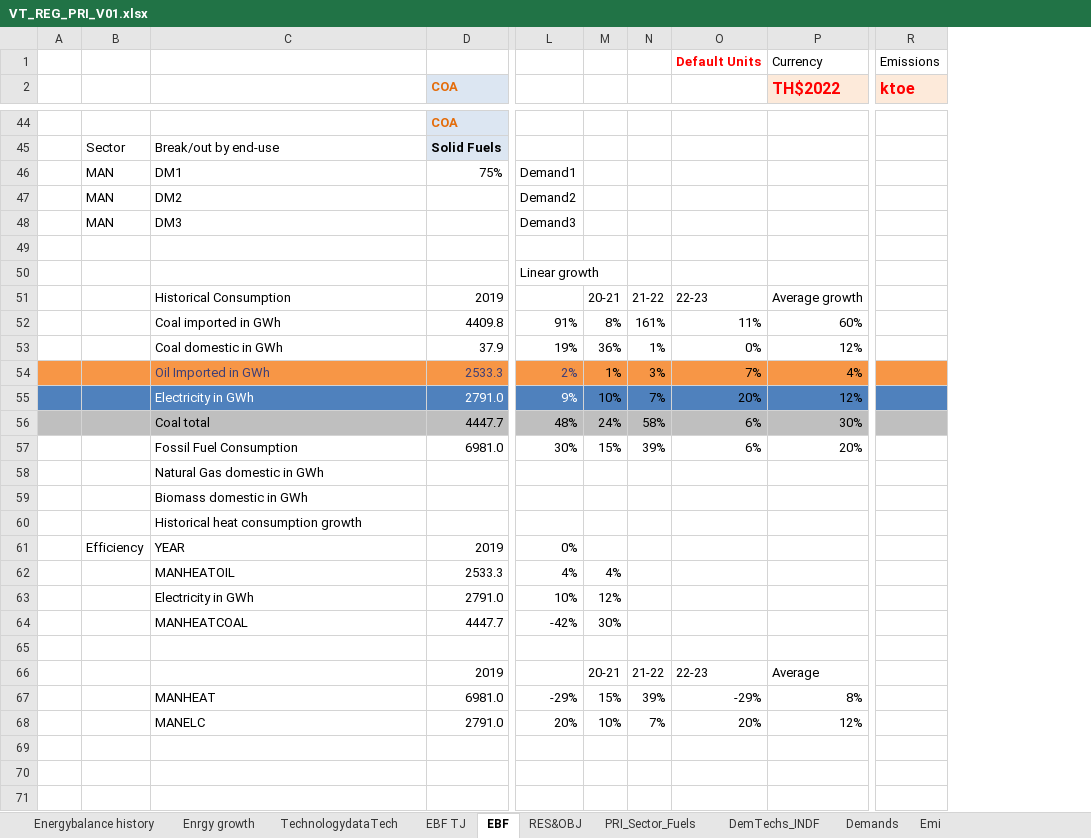
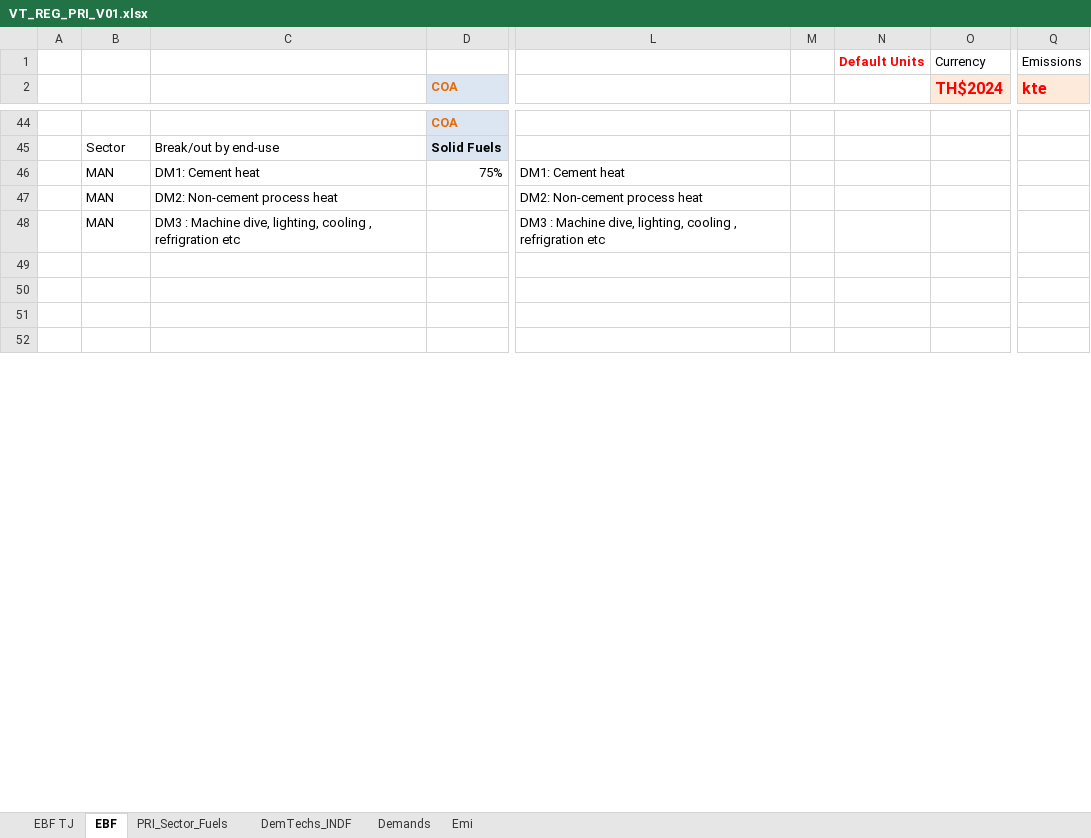
Before and after one commit to Tamenew/INDIND, an Excel workbook: VT_REG_PRI_V01.xlsx, sheet EBF, drawn as a sheet; only a part is shown, gaps mark what is left out; values as stored, in another font and other column widths than the file's, no borders; charts and pictures not drawn; removed rows and columns are numbered as before the commit, all else as after; rows hold the shown columns only; the diff covers the shown part only; the diff names each change by its address in the sheet, - before the commit and + after, or states it on an @@ line.

```diff
--- a/VT_REG_PRI_V01.xlsx (sheet EBF)
+++ b/VT_REG_PRI_V01.xlsx (sheet EBF)
-sheet tab: Energybalance history
-sheet tab: Enrgy growth
-sheet tab: TechnologydataTech
-sheet tab: RES&OBJ
-column L, rows 46-48: Demand1 | Demand2 | Demand3
-column M, empty
-column N, empty
-column O, row 1: Default Units
-column P (TH$2022), row 1: Currency
+column L, rows 46-48: DM1: Cement heat | DM2: Non-cement process heat | DM3 : Machine dive, lighting, cooling , refrigration etc
+column M, empty
+column N, row 1: Default Units
+column O (TH$2024), row 1: Currency
-Q2: ktoe
+Q2: kte
-C46: DM1
+C46: DM1: Cement heat
-C47: DM2
+C47: DM2: Non-cement process heat
-C48: DM3
+C48: DM3 : Machine dive, lighting, cooling , refrigration etc
-row 50:  |  |  |  | Linear growth
-row 51:  |  | Historical Consumption | 2019 |  | 20-21 | 21-22 | 22-23 | Average growth
-row 52:  |  | Coal imported in GWh | 4409.8 | 91% | 8% | 161% | 11% | 60%
-row 53:  |  | Coal domestic in GWh | 37.9 | 19% | 36% | 1% | 0% | 12%
-row 54:  |  | Oil Imported in GWh | 2533.3 | 2% | 1% | 3% | 7% | 4%
-row 55:  |  | Electricity in GWh | 2791.0 | 9% | 10% | 7% | 20% | 12%
-row 56:  |  | Coal total | 4447.7 | 48% | 24% | 58% | 6% | 30%
-row 57:  |  | Fossil Fuel Consumption | 6981.0 | 30% | 15% | 39% | 6% | 20%
-row 58:  |  | Natural Gas domestic in GWh
-row 59:  |  | Biomass domestic in GWh
-row 60:  |  | Historical heat consumption growth
-row 61:  | Efficiency | YEAR | 2019 | 0%
-row 62:  |  | MANHEATOIL | 2533.3 | 4% | 4%
-row 63:  |  | Electricity in GWh | 2791.0 | 10% | 12%
-row 64:  |  | MANHEATCOAL | 4447.7 | -42% | 30%
-row 65: (empty)
-row 66:  |  |  | 2019 |  | 20-21 | 21-22 | 22-23 | Average
-row 67:  |  | MANHEAT | 6981.0 | -29% | 15% | 39% | -29% | 8%
-row 68:  |  | MANELC | 2791.0 | 20% | 10% | 7% | 20% | 12%
```
Also changed, not shown: 1 edited cell elsewhere in this sheet, sheet DemTechs_INDF, sheet Demands, sheet EBF TJ, sheet PRI_Sector_Fuels, formulas that keep their value, charts or pictures, BY_Trans.xlsx, Sets-DemoModels.xlsx, 42 other files.
